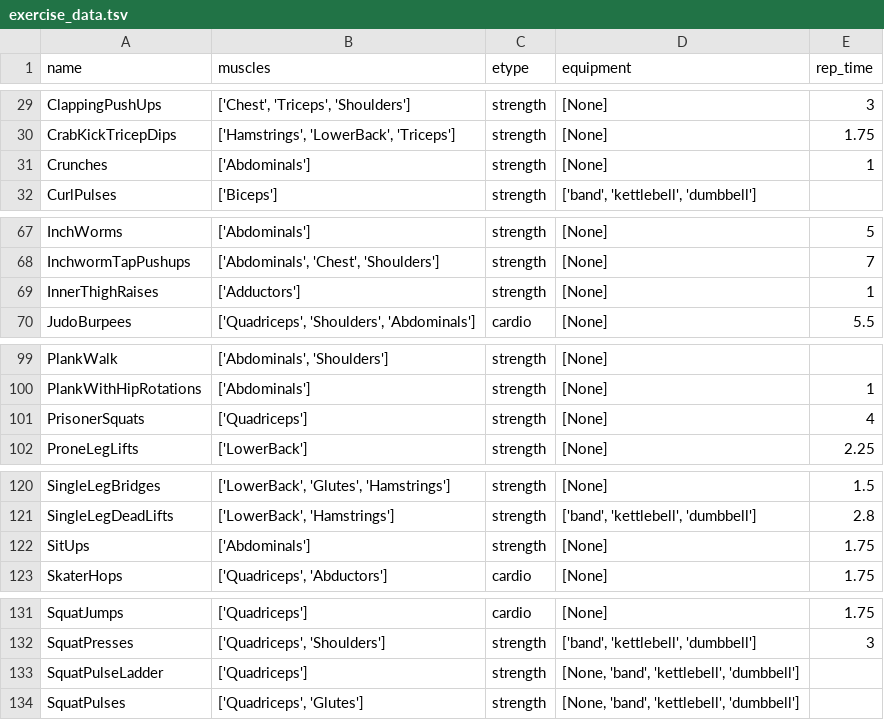
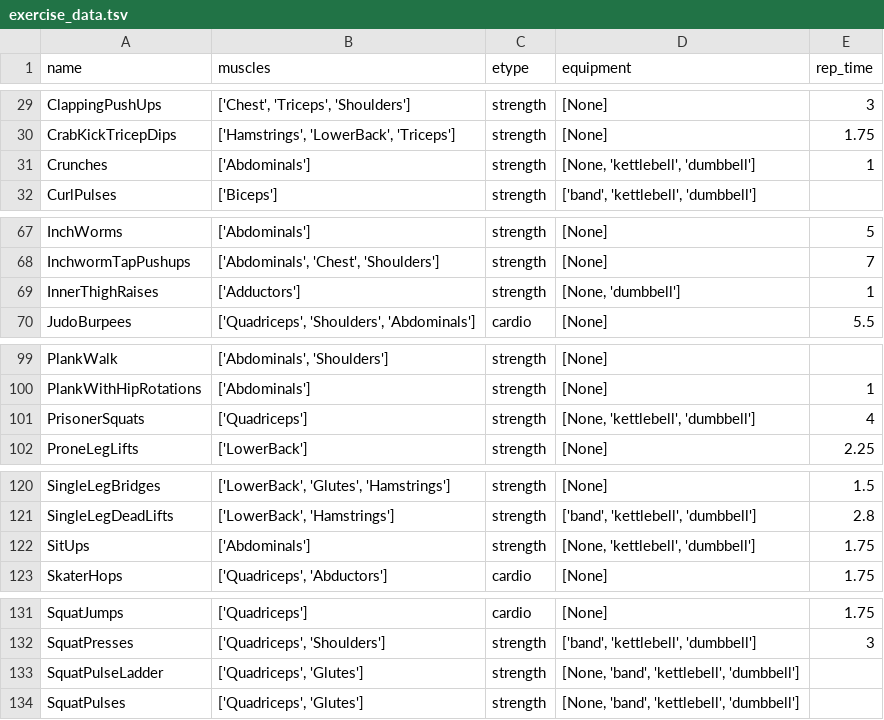
Before and after one commit to jdkent/workoutGenerator, a TSV file: wobot/exercise_data.tsv, drawn as a sheet; only a part is shown, gaps mark what is left out; the diff covers the shown part only.

```diff
--- a/wobot/exercise_data.tsv
+++ b/wobot/exercise_data.tsv
@@ -30,3 +30,3 @@ ClappingPushUps	['Chest', 'Triceps', 'Shoulders']	strength	[None]	3
 CrabKickTricepDips	['Hamstrings', 'LowerBack', 'Triceps']	strength	[None]	1.75
-Crunches	['Abdominals']	strength	[None]	1
+Crunches	['Abdominals']	strength	[None, 'kettlebell', 'dumbbell']	1
 CurlPulses	['Biceps']	strength	['band', 'kettlebell', 'dumbbell']	
@@ -68,3 +68,3 @@ InchWorms	['Abdominals']	strength	[None]	5
 InchwormTapPushups	['Abdominals', 'Chest', 'Shoulders']	strength	[None]	7
-InnerThighRaises	['Adductors']	strength	[None]	1
+InnerThighRaises	['Adductors']	strength	[None, 'dumbbell']	1
 JudoBurpees	['Quadriceps', 'Shoulders', 'Abdominals']	cardio	[None]	5.5
@@ -100,3 +100,3 @@ PlankWalk	['Abdominals', 'Shoulders']	strength	[None]
 PlankWithHipRotations	['Abdominals']	strength	[None]	1
-PrisonerSquats	['Quadriceps']	strength	[None]	4
+PrisonerSquats	['Quadriceps']	strength	[None, 'kettlebell', 'dumbbell']	4
 ProneLegLifts	['LowerBack']	strength	[None]	2.25
@@ -121,3 +121,3 @@ SingleLegBridges	['LowerBack', 'Glutes', 'Hamstrings']	strength	[None]	1.5
 SingleLegDeadLifts	['LowerBack', 'Hamstrings']	strength	['band', 'kettlebell', 'dumbbell']	2.8
-SitUps	['Abdominals']	strength	[None]	1.75
+SitUps	['Abdominals']	strength	[None, 'kettlebell', 'dumbbell']	1.75
 SkaterHops	['Quadriceps', 'Abductors']	cardio	[None]	1.75
@@ -132,3 +132,3 @@ SquatJumps	['Quadriceps']	cardio	[None]	1.75
 SquatPresses	['Quadriceps', 'Shoulders']	strength	['band', 'kettlebell', 'dumbbell']	3
-SquatPulseLadder	['Quadriceps']	strength	[None, 'band', 'kettlebell', 'dumbbell']	
+SquatPulseLadder	['Quadriceps', 'Glutes']	strength	[None, 'band', 'kettlebell', 'dumbbell']	
 SquatPulses	['Quadriceps', 'Glutes']	strength	[None, 'band', 'kettlebell', 'dumbbell']	
```
Also changed, not shown: 12 edited cells elsewhere in this file.
